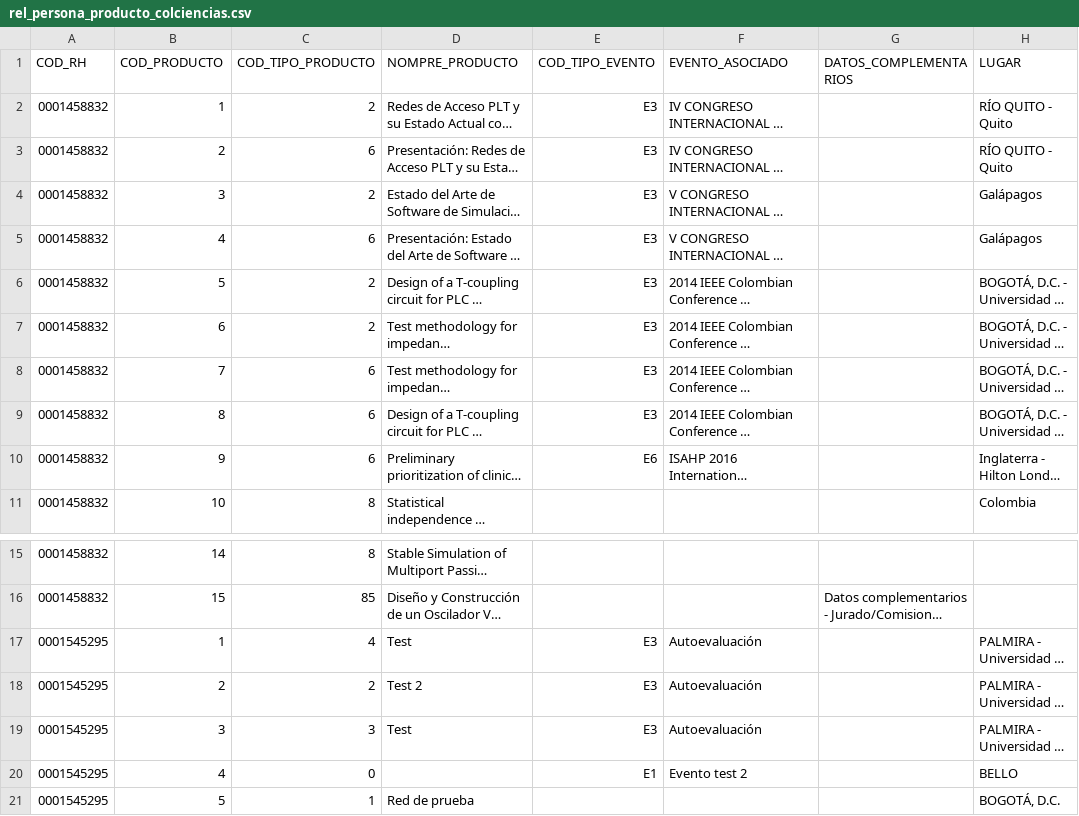
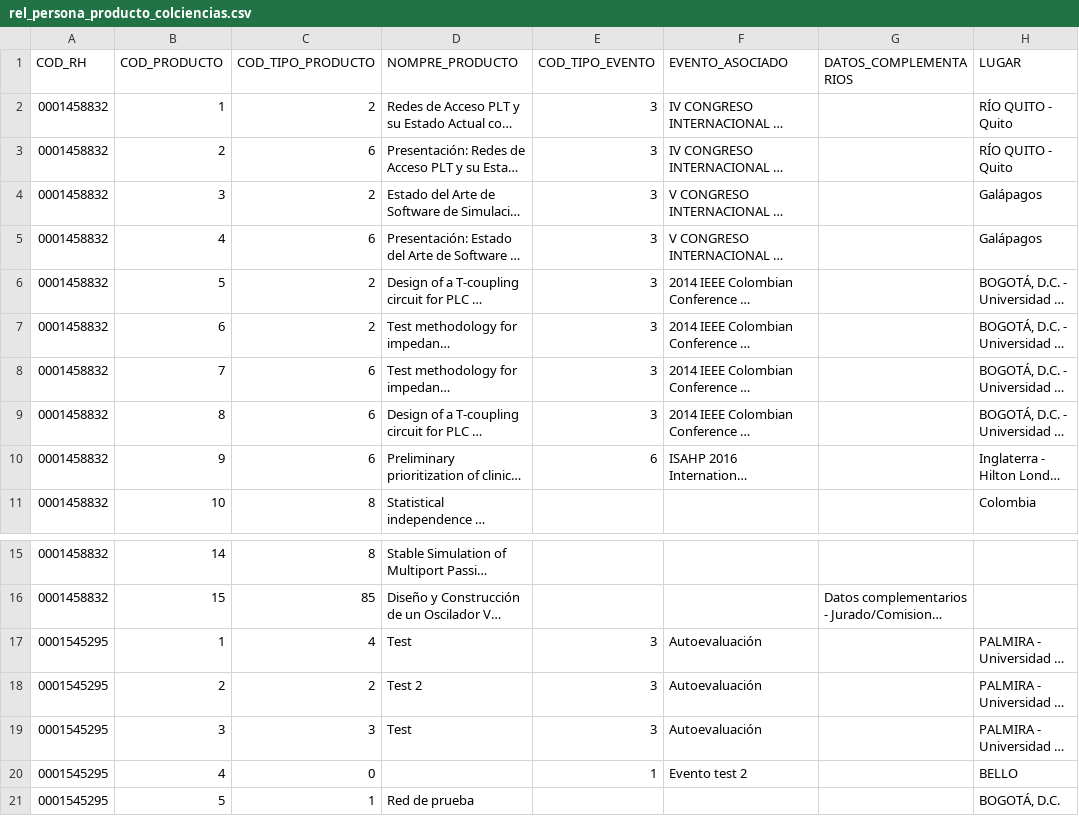
Before and after one commit to mfneirae/CvLAC-Complete, a CSV file: Resultados/rel_persona_producto_colciencias.csv, drawn as a sheet; only a part is shown, gaps mark what is left out; long unchanged cells end in …; the diff names each change by its address in the sheet, - before the commit and + after, or states it on an @@ line.

Commit message:
Final stage of Re_Personas_Producto_Colciencias

```diff
--- a/Resultados/rel_persona_producto_colciencias.csv
+++ b/Resultados/rel_persona_producto_colciencias.csv
-E2:E9 (COD_TIPO_EVENTO): E3
+E2:E9 (COD_TIPO_EVENTO): 3
-E10 (COD_TIPO_EVENTO): E6
+E10 (COD_TIPO_EVENTO): 6
-E17:E19 (COD_TIPO_EVENTO): E3
+E17:E19 (COD_TIPO_EVENTO): 3
-E20 (COD_TIPO_EVENTO): E1
+E20 (COD_TIPO_EVENTO): 1
```
Also changed, not shown: 11 other files.
